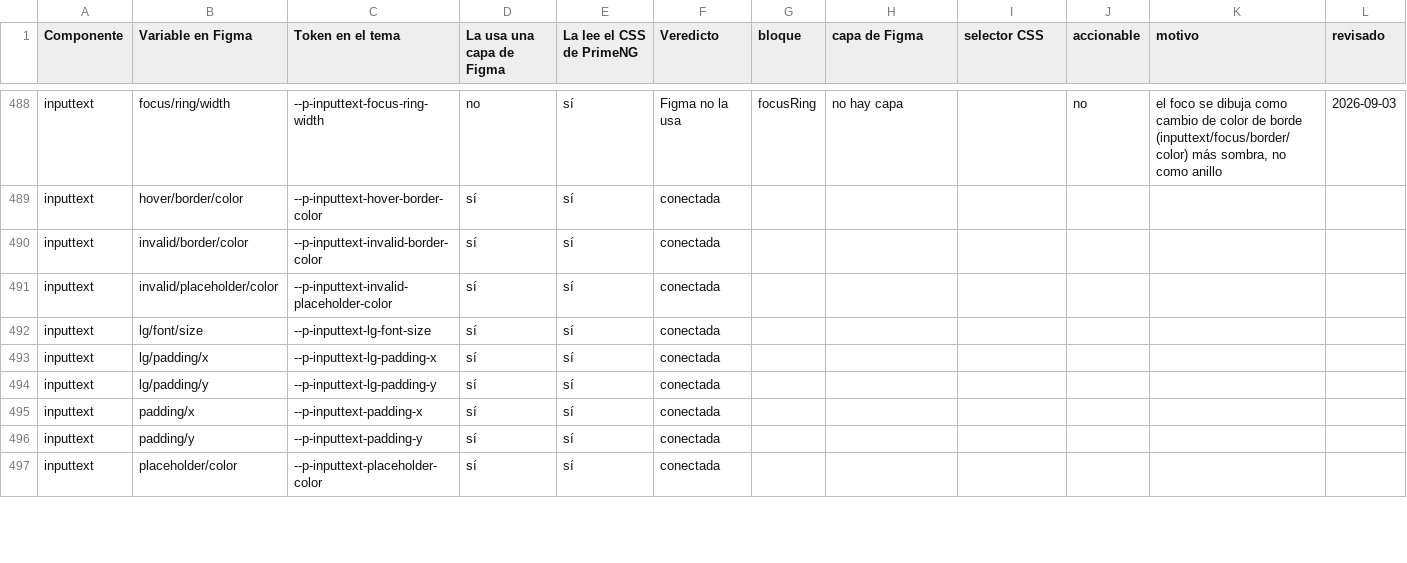
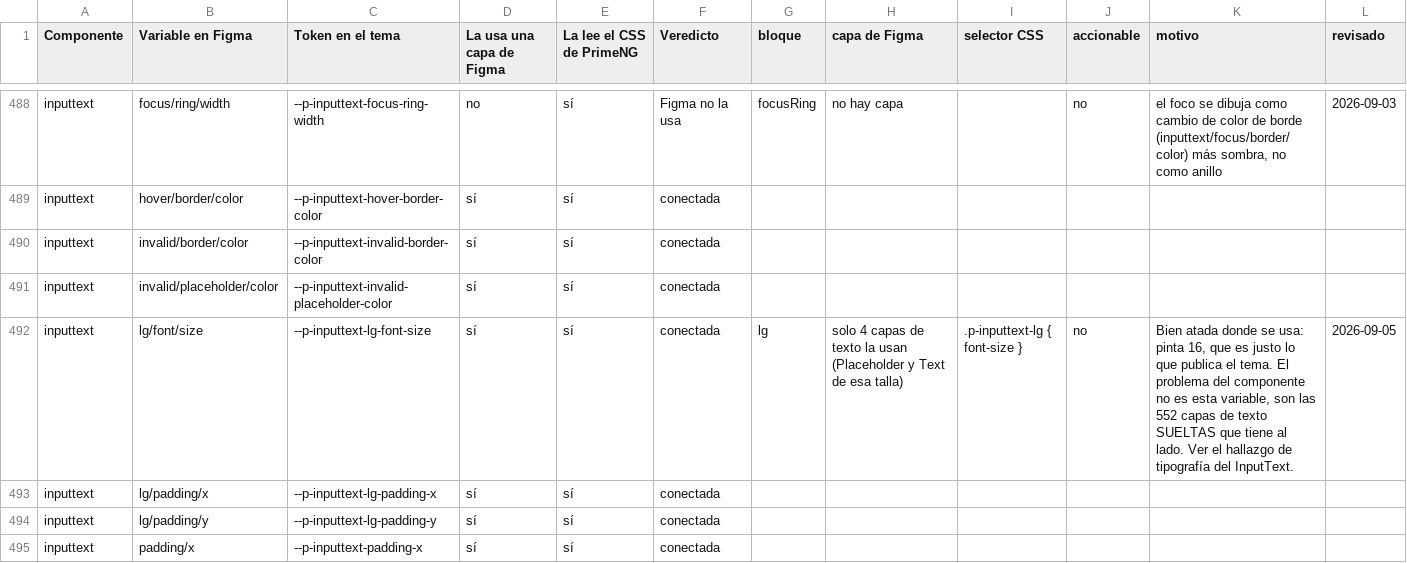
Before and after one commit to smartcontact-hub/smartcontact-ui, a CSV file: docs/conexion-variables.csv, drawn as a sheet; only a part is shown, gaps mark what is left out; the shorter side is filled out with more unchanged rows; the diff covers the shown part only.

```diff
--- a/docs/conexion-variables.csv
+++ b/docs/conexion-variables.csv
@@ -491,3 +491,3 @@ inputtext,invalid/border/color,--p-inputtext-invalid-border-color,sí,sí,conect
 inputtext,invalid/placeholder/color,--p-inputtext-invalid-placeholder-color,sí,sí,conectada,,,,,,
-inputtext,lg/font/size,--p-inputtext-lg-font-size,sí,sí,conectada,,,,,,
+inputtext,lg/font/size,--p-inputtext-lg-font-size,sí,sí,conectada,lg,solo 4 capas de texto la usan (Placeholder y Text de esa talla),.p-inputtext-lg { font-size },no,"Bien atada donde se usa: pinta 16, que es justo lo que publica el tema. El problema del componente no es esta variable, son las 552 capas de texto SUELTAS que tiene al lado. Ver el hallazgo de tipografía del InputText.",2026-09-05
 inputtext,lg/padding/x,--p-inputtext-lg-padding-x,sí,sí,conectada,,,,,,
```
Also changed, not shown: 1 added row and 12 edited cells elsewhere in this file, 4 other files.
